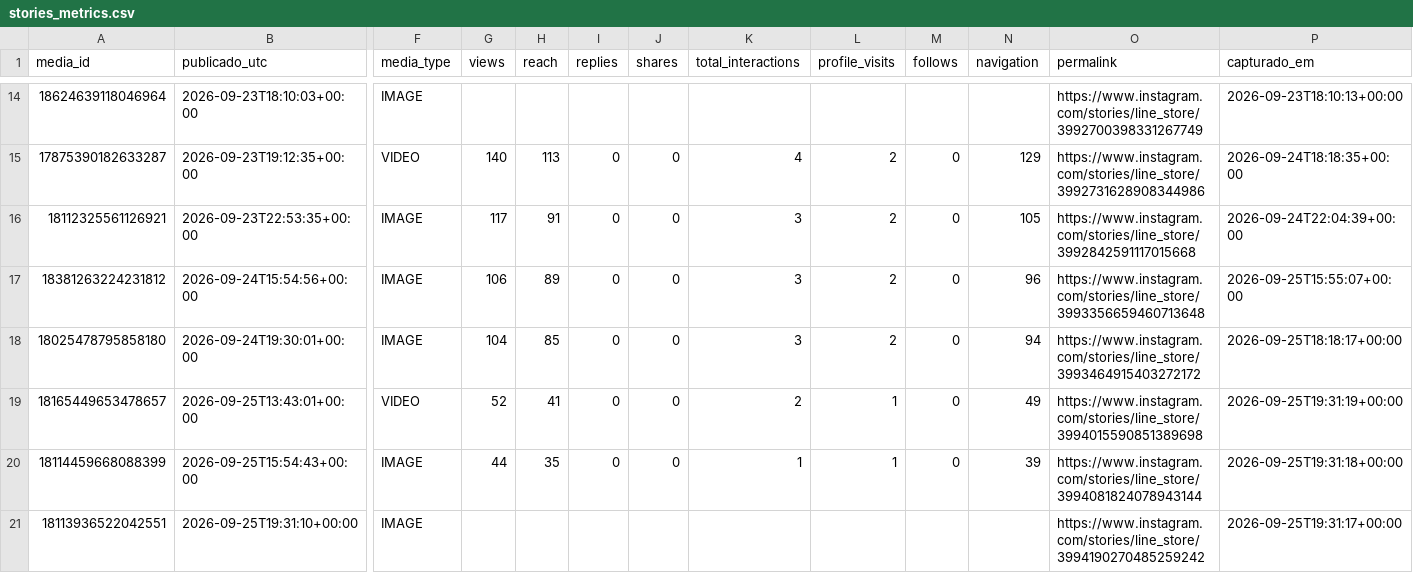
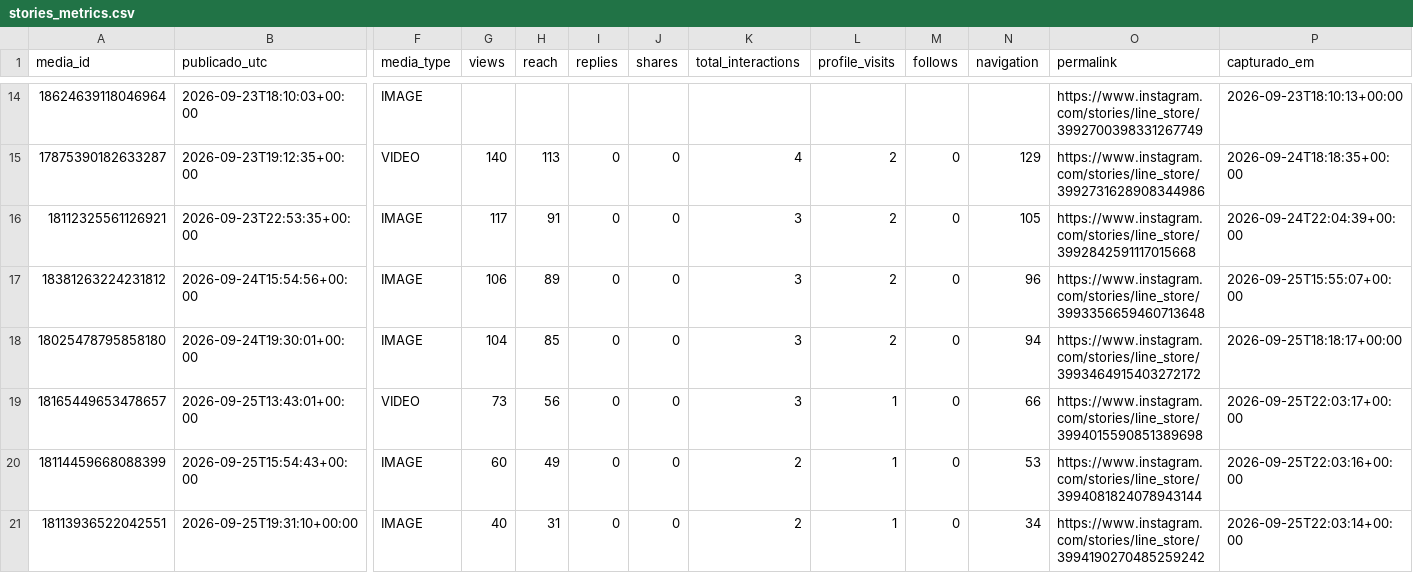
Before and after one commit to trevisollinux/line-insta-poster, a CSV file: state/stories_metrics.csv, drawn as a sheet; only a part is shown, gaps mark what is left out; the diff names each change by its address in the sheet, - before the commit and + after, or states it on an @@ line.

```diff
--- a/state/stories_metrics.csv
+++ b/state/stories_metrics.csv
-G19 (views): 52
+G19 (views): 73
-H19 (reach): 41
+H19 (reach): 56
-K19 (total_interactions): 2
+K19 (total_interactions): 3
-N19 (navigation): 49
+N19 (navigation): 66
-P19 (capturado_em): 2026-09-25T19:31:19+00:00
+P19 (capturado_em): 2026-09-25T22:03:17+00:00
-G20 (views): 44
+G20 (views): 60
-H20 (reach): 35
+H20 (reach): 49
-K20 (total_interactions): 1
+K20 (total_interactions): 2
-N20 (navigation): 39
+N20 (navigation): 53
-P20 (capturado_em): 2026-09-25T19:31:18+00:00
+P20 (capturado_em): 2026-09-25T22:03:16+00:00
-G21 (views): (empty)
+G21 (views): 40
-H21 (reach): (empty)
+H21 (reach): 31
-I21 (replies): (empty)
+I21 (replies): 0
-J21 (shares): (empty)
+J21 (shares): 0
-K21 (total_interactions): (empty)
+K21 (total_interactions): 2
-L21 (profile_visits): (empty)
+L21 (profile_visits): 1
-M21 (follows): (empty)
+M21 (follows): 0
-N21 (navigation): (empty)
+N21 (navigation): 34
-P21 (capturado_em): 2026-09-25T19:31:17+00:00
+P21 (capturado_em): 2026-09-25T22:03:14+00:00
```
Also changed, not shown: state/stories_curva.csv.
